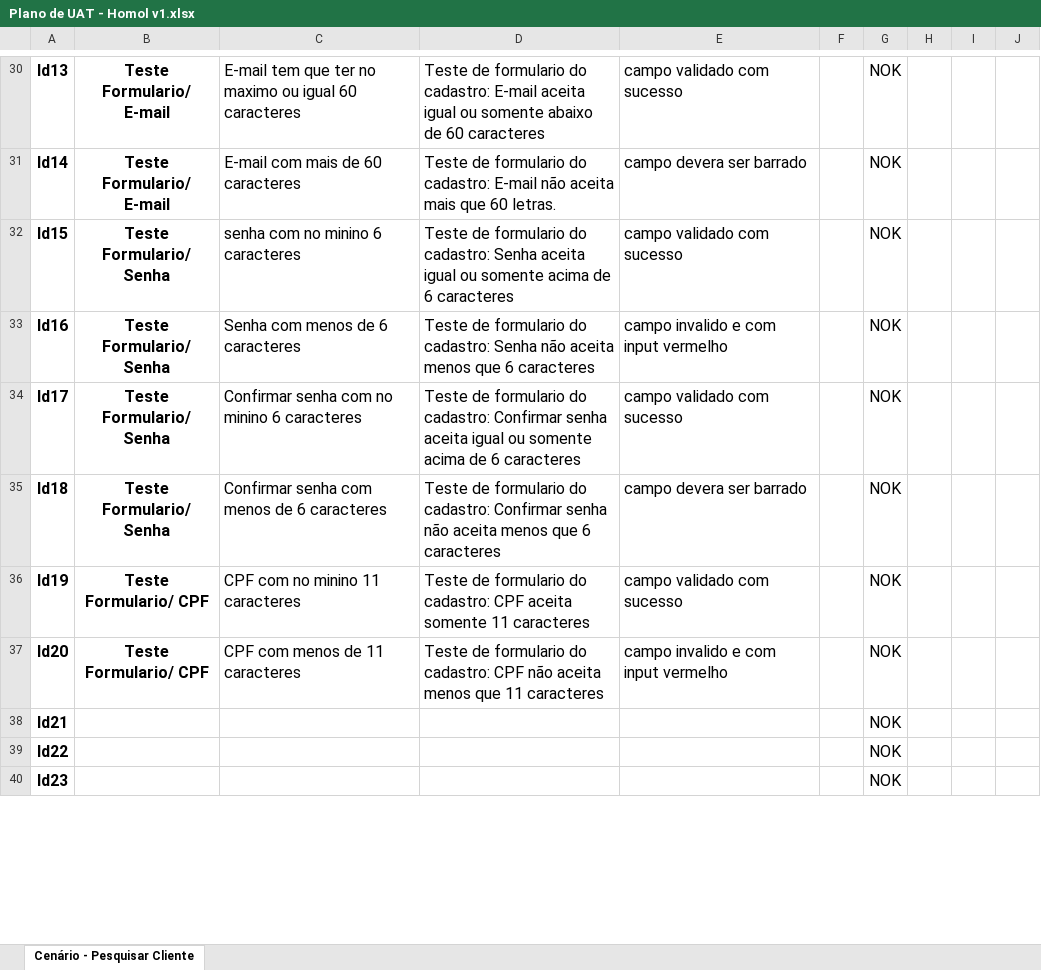
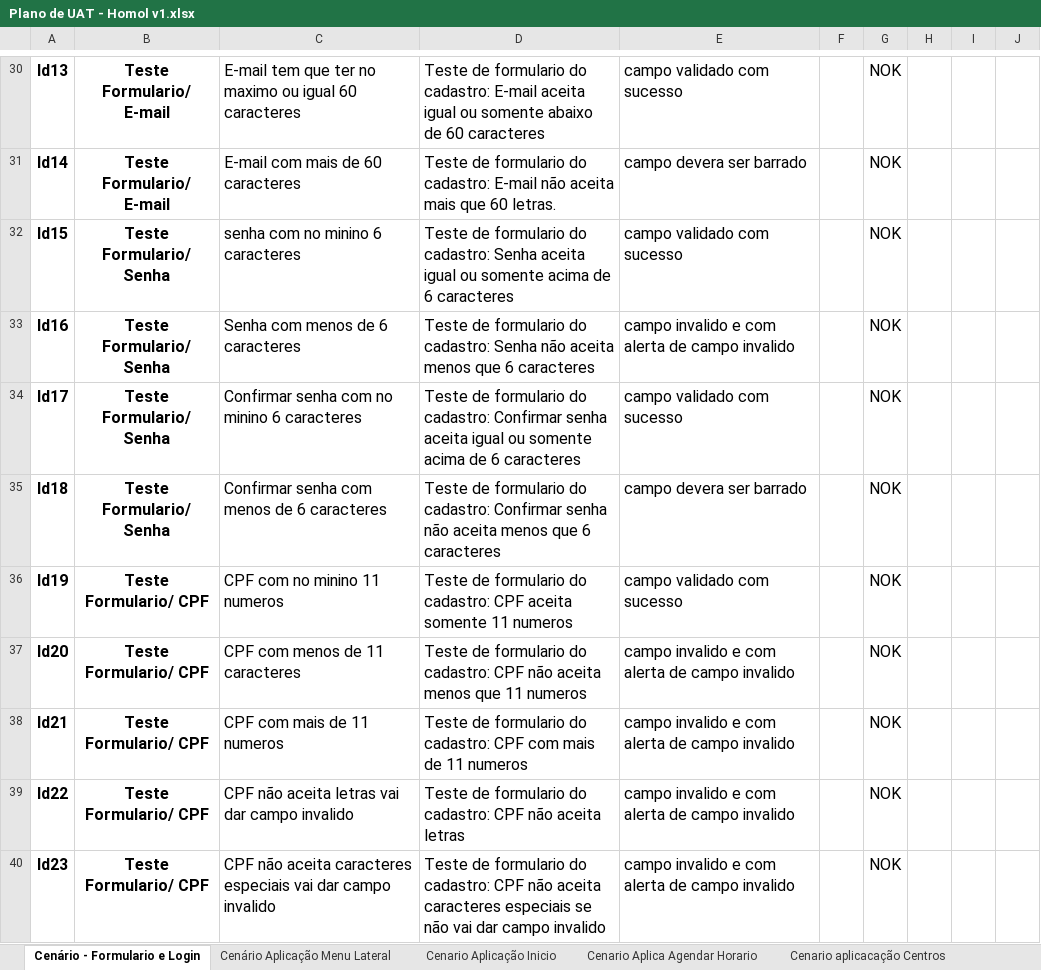
Before and after one commit to Biellferraz/Resenha, an Excel workbook: documentacao/planilha-UAT/Plano de UAT - Homol v1.xlsx, sheet Cenário - Formulario e Login, drawn as a sheet; only a part is shown, gaps mark what is left out; values as stored, in another font and other column widths than the file's, no borders; the diff covers the shown part only; the diff names each change by its address in the sheet, - before the commit and + after, or states it on an @@ line.

```diff
--- a/documentacao/planilha-UAT/Plano de UAT - Homol v1.xlsx (sheet Cenário - Formulario e Login)
+++ b/documentacao/planilha-UAT/Plano de UAT - Homol v1.xlsx (sheet Cenário - Formulario e Login)
-sheet tab: Cenário - Pesquisar Cliente
+sheet tab: Cenário - Formulario e Login
+sheet tab: Cenário Aplicação Menu Lateral
+sheet tab: Cenario Aplicação Inicio
+sheet tab: Cenario Aplica Agendar Horario
+sheet tab: Cenario aplicacação Centros
-E33: campo invalido e com input vermelho
+E33: campo invalido e com alerta de campo invalido
-C36: CPF com no minino 11 caracteres
+C36: CPF com no minino 11 numeros
-D36: …somente 11 caracteres
+D36: …somente 11 numeros
-D37: …que 11 caracteres
+D37: …que 11 numeros
-E37: campo invalido e com input vermelho
+E37: campo invalido e com alerta de campo invalido
-B38:B40: (empty)
+B38:B40: Teste Formulario/ CPF
-C38: (empty)
+C38: CPF com mais de 11 numeros
-D38: (empty)
+D38: Teste de formulario do cadastro: CPF com mais de 11 numeros
-E38:E40: (empty)
+E38:E40: campo invalido e com alerta de campo invalido
-C39: (empty)
+C39: CPF não aceita letras vai dar campo invalido
-D39: (empty)
+D39: Teste de formulario do cadastro: CPF não aceita letras
-C40: (empty)
+C40: CPF não aceita caracteres especiais vai dar campo invalido
-D40: (empty)
+D40: Teste de formulario do cadastro: CPF não aceita caracteres especiais se não vai dar campo invalido
```
Also changed, not shown: 1 removed row, 70 edited cells, cell formats and merged cells elsewhere in this sheet, other sheet tabs, 2 other files.
